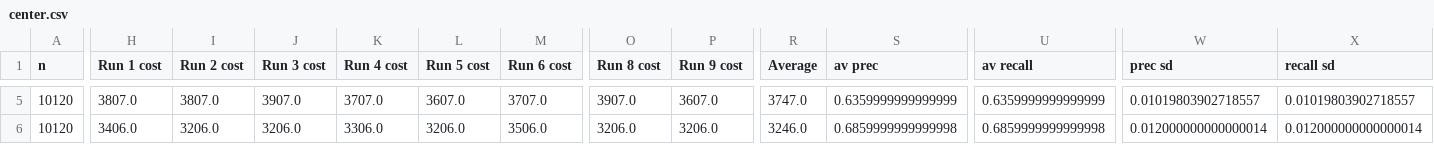
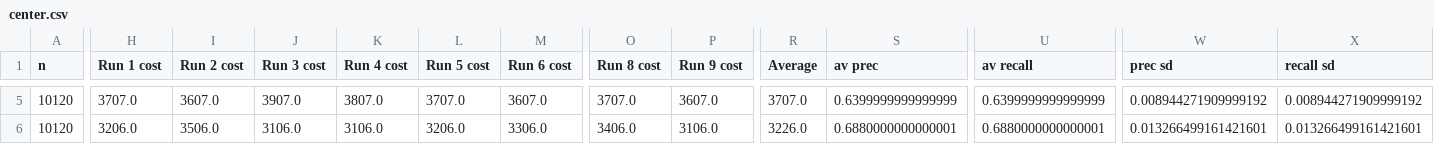
Before and after one commit to Sharvaree/KMeans_Experiments, a CSV file: outputs/center.csv, drawn as a sheet; only a part is shown, gaps mark what is left out; the diff covers the shown part only; the diff names each change by its address in the sheet, - before the commit and + after, or states it on an @@ line.

```diff
--- a/outputs/center.csv
+++ b/outputs/center.csv
-H5 (Run 1 cost): 3807.0
+H5 (Run 1 cost): 3707.0
-I5 (Run 2 cost): 3807.0
+I5 (Run 2 cost): 3607.0
-K5 (Run 4 cost): 3707.0
+K5 (Run 4 cost): 3807.0
-L5 (Run 5 cost): 3607.0
+L5 (Run 5 cost): 3707.0
-M5 (Run 6 cost): 3707.0
+M5 (Run 6 cost): 3607.0
-O5 (Run 8 cost): 3907.0
+O5 (Run 8 cost): 3707.0
-R5 (Average): 3747.0
+R5 (Average): 3707.0
-S5 (av prec): 0.6359999999999999
+S5 (av prec): 0.6399999999999999
-U5 (av recall): 0.6359999999999999
+U5 (av recall): 0.6399999999999999
-W5 (prec sd): 0.01019803902718557
+W5 (prec sd): 0.008944271909999192
-X5 (recall sd): 0.01019803902718557
+X5 (recall sd): 0.008944271909999192
-H6 (Run 1 cost): 3406.0
+H6 (Run 1 cost): 3206.0
-I6 (Run 2 cost): 3206.0
+I6 (Run 2 cost): 3506.0
-J6 (Run 3 cost): 3206.0
+J6 (Run 3 cost): 3106.0
-K6 (Run 4 cost): 3306.0
+K6 (Run 4 cost): 3106.0
-M6 (Run 6 cost): 3506.0
+M6 (Run 6 cost): 3306.0
-O6 (Run 8 cost): 3206.0
+O6 (Run 8 cost): 3406.0
-P6 (Run 9 cost): 3206.0
+P6 (Run 9 cost): 3106.0
-R6 (Average): 3246.0
+R6 (Average): 3226.0
-S6 (av prec): 0.6859999999999998
+S6 (av prec): 0.6880000000000001
-U6 (av recall): 0.6859999999999998
+U6 (av recall): 0.6880000000000001
-W6 (prec sd): 0.012000000000000014
+W6 (prec sd): 0.013266499161421601
-X6 (recall sd): 0.012000000000000014
+X6 (recall sd): 0.013266499161421601
```
Also changed, not shown: 143 edited cells elsewhere in this file, outputs/real_NIPS.csv, outputs/synth_Tkmeanspp.csv, 31 other files.
